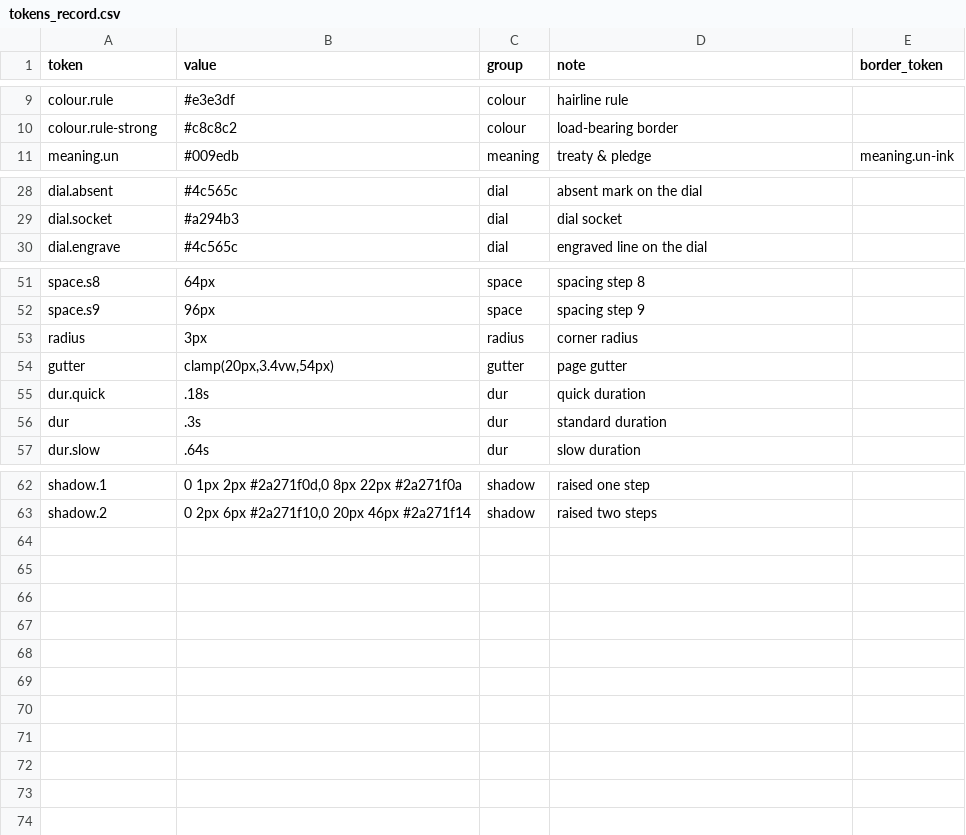
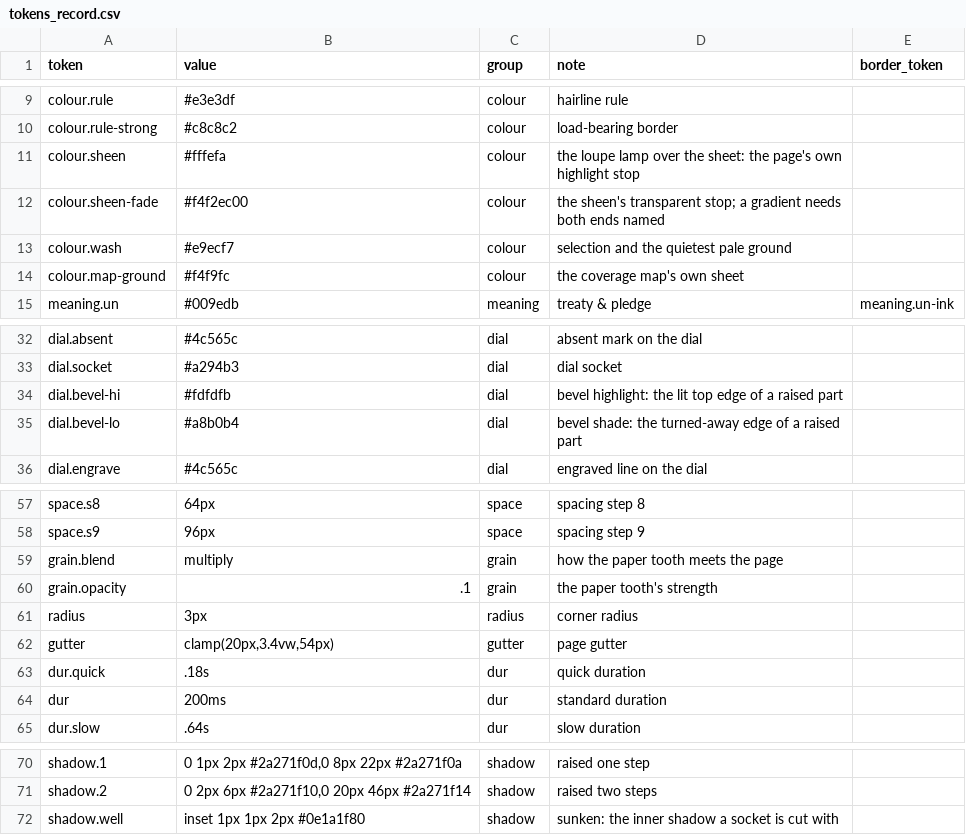
Before and after one commit to HarimJung/Gaia-Visual-Climate-Ontology, a CSV file: engine/seed/platform/design/tokens_record.csv, drawn as a sheet; only a part is shown, gaps mark what is left out.

```diff
--- a/engine/seed/platform/design/tokens_record.csv
+++ b/engine/seed/platform/design/tokens_record.csv
@@ -10,2 +10,6 @@ colour.rule,#e3e3df,colour,hairline rule,
 colour.rule-strong,#c8c8c2,colour,load-bearing border,
+colour.sheen,#fffefa,colour,the loupe lamp over the sheet: the page's own highlight stop,
+colour.sheen-fade,#f4f2ec00,colour,the sheen's transparent stop; a gradient needs both ends named,
+colour.wash,#e9ecf7,colour,selection and the quietest pale ground,
+colour.map-ground,#f4f9fc,colour,the coverage map's own sheet,
 meaning.un,#009edb,meaning,treaty & pledge,meaning.un-ink
@@ -29,2 +33,4 @@ dial.absent,#4c565c,dial,absent mark on the dial,
 dial.socket,#a294b3,dial,dial socket,
+dial.bevel-hi,#fdfdfb,dial,bevel highlight: the lit top edge of a raised part,
+dial.bevel-lo,#a8b0b4,dial,bevel shade: the turned-away edge of a raised part,
 dial.engrave,#4c565c,dial,engraved line on the dial,
@@ -52,2 +58,4 @@ space.s8,64px,space,spacing step 8,
 space.s9,96px,space,spacing step 9,
+grain.blend,multiply,grain,how the paper tooth meets the page,
+grain.opacity,.1,grain,the paper tooth's strength,
 radius,3px,radius,corner radius,
@@ -55,3 +63,3 @@ gutter,"clamp(20px,3.4vw,54px)",gutter,page gutter,
 dur.quick,.18s,dur,quick duration,
-dur,.3s,dur,standard duration,
+dur,200ms,dur,standard duration,
 dur.slow,.64s,dur,slow duration,
@@ -63 +71,2 @@ shadow.1,"0 1px 2px #2a271f0d,0 8px 22px #2a271f0a",shadow,raised one step,
 shadow.2,"0 2px 6px #2a271f10,0 20px 46px #2a271f14",shadow,raised two steps,
+shadow.well,"inset 1px 1px 2px #0e1a1f80",shadow,sunken: the inner shadow a socket is cut with,
```
Also changed, not shown: data/licenses.csv, 23 other files.
